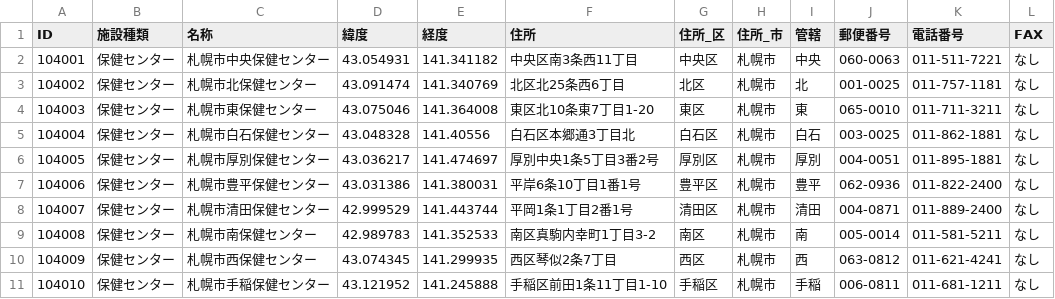
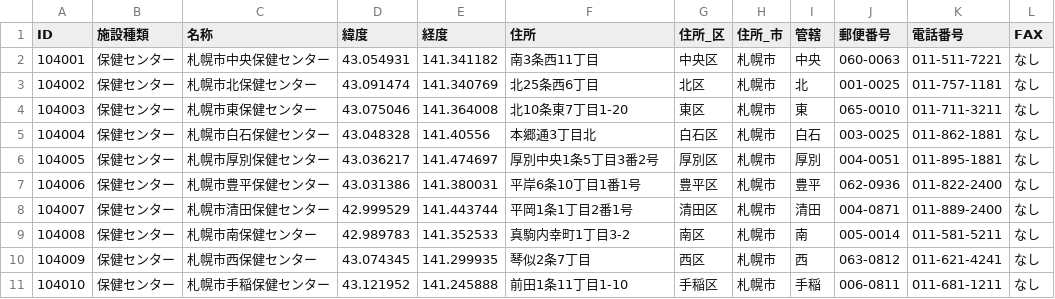
Before and after one commit to TaroEra/sapporogo.taroroot.watanabe.taro.appcontest, a CSV file: SapporoGo/SapporoGo/CSV,PDF/admin_insurance.csv, drawn as a sheet; the diff names each change by its address in the sheet, - before the commit and + after, or states it on an @@ line.

```diff
--- a/SapporoGo/SapporoGo/CSV,PDF/admin_insurance.csv
+++ b/SapporoGo/SapporoGo/CSV,PDF/admin_insurance.csv
-F2 (住所): 中央区南3条西11丁目
+F2 (住所): 南3条西11丁目
-F3 (住所): 北区北25条西6丁目
+F3 (住所): 北25条西6丁目
-F4 (住所): 東区北10条東7丁目1-20
+F4 (住所): 北10条東7丁目1-20
-F5 (住所): 白石区本郷通3丁目北
+F5 (住所): 本郷通3丁目北
-F9 (住所): 南区真駒内幸町1丁目3-2
+F9 (住所): 真駒内幸町1丁目3-2
-F10 (住所): 西区琴似2条7丁目
+F10 (住所): 琴似2条7丁目
-F11 (住所): 手稲区前田1条11丁目1-10
+F11 (住所): 前田1条11丁目1-10
```
Also changed, not shown: SapporoGo/SapporoGo/CSV,PDF/admin_fire.csv, SapporoGo/SapporoGo/CSV,PDF/admin_publicworks.csv, 5 other files.
